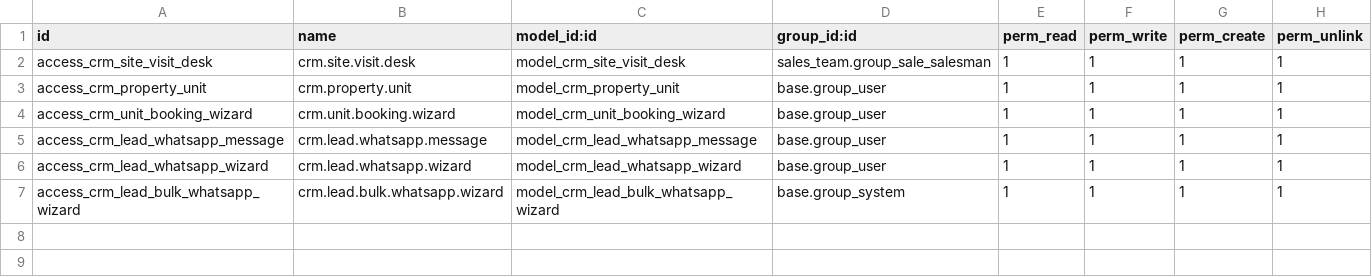
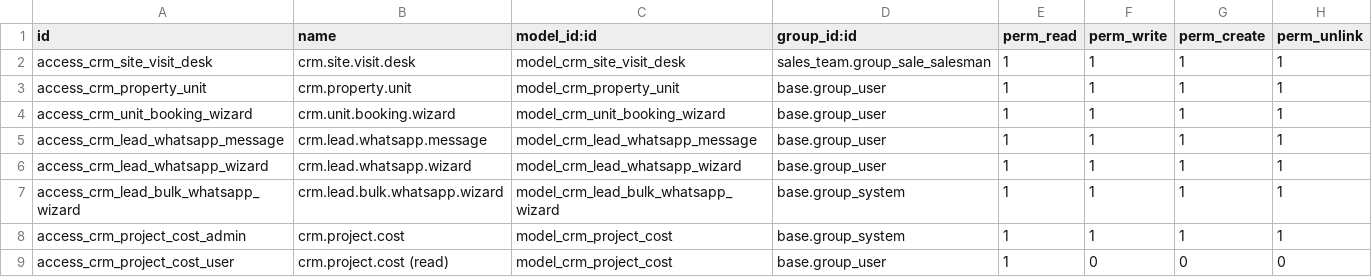
Before and after one commit to Nareshkhatri786/diyacrm, a CSV file: security/ir.model.access.csv, drawn as a sheet; the diff names each change by its address in the sheet, - before the commit and + after, or states it on an @@ line.

Commit message:
Add Lead Analytics Dashboard with per-project cost, source/stage/trend charts (v1.5)

```diff
--- a/security/ir.model.access.csv
+++ b/security/ir.model.access.csv
+row 8: access_crm_project_cost_admin | crm.project.cost | model_crm_project_cost | base.group_system | 1 | 1 | 1 | 1
+row 9: access_crm_project_cost_user | crm.project.cost (read) | model_crm_project_cost | base.group_user | 1 | 0 | 0 | 0
```
Also changed, not shown: 7 other files.
